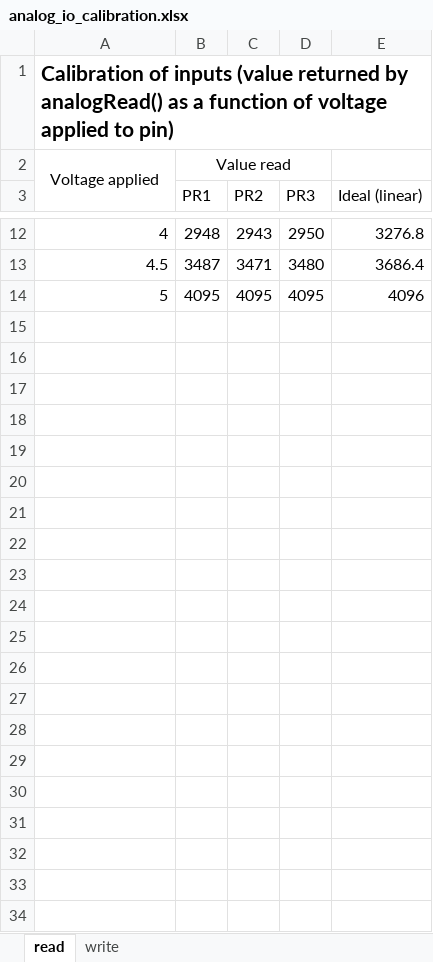
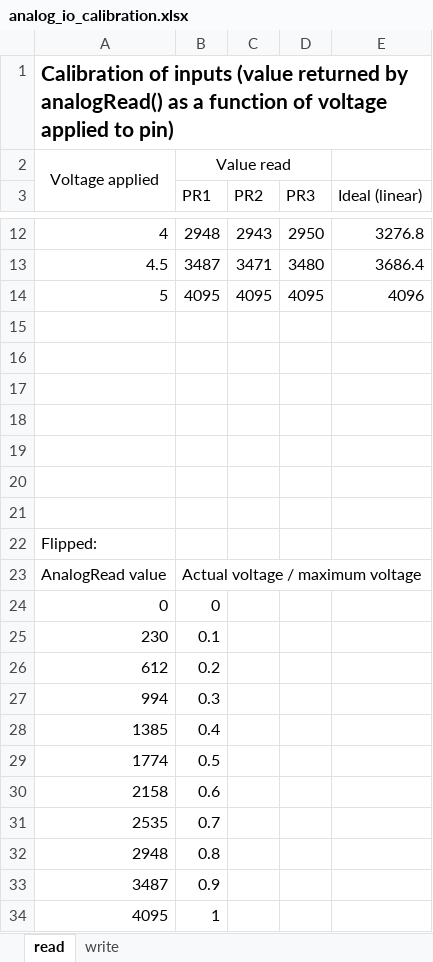
Before and after one commit to watsaig/ufcs-esp32, an Excel workbook: res/analog_io_calibration.xlsx, sheet read, drawn as a sheet; only a part is shown, gaps mark what is left out; values as stored, in another font and other column widths than the file's, no borders; charts and pictures not drawn; the diff names each change by its address in the sheet, - before the commit and + after, or states it on an @@ line.

Commit message:
Added analog i/o correction based on calibration data

```diff
--- a/res/analog_io_calibration.xlsx (sheet read)
+++ b/res/analog_io_calibration.xlsx (sheet read)
+row 15: (empty)
+row 16: (empty)
+row 17: (empty)
+row 18: (empty)
+row 19: (empty)
+row 20: (empty)
+row 21: (empty)
+row 22: Flipped:
+row 23: AnalogRead value | Actual voltage / maximum voltage
+row 24: 0 | 0
+row 25: 230 | 0.1
+row 26: 612 | 0.2
+row 27: 994 | 0.3
+row 28: 1385 | 0.4
+row 29: 1774 | 0.5
+row 30: 2158 | 0.6
+row 31: 2535 | 0.7
+row 32: 2948 | 0.8
+row 33: 3487 | 0.9
+row 34: 4095 | 1
```
Also changed, not shown: sheet write, charts or pictures, 1 other file.
